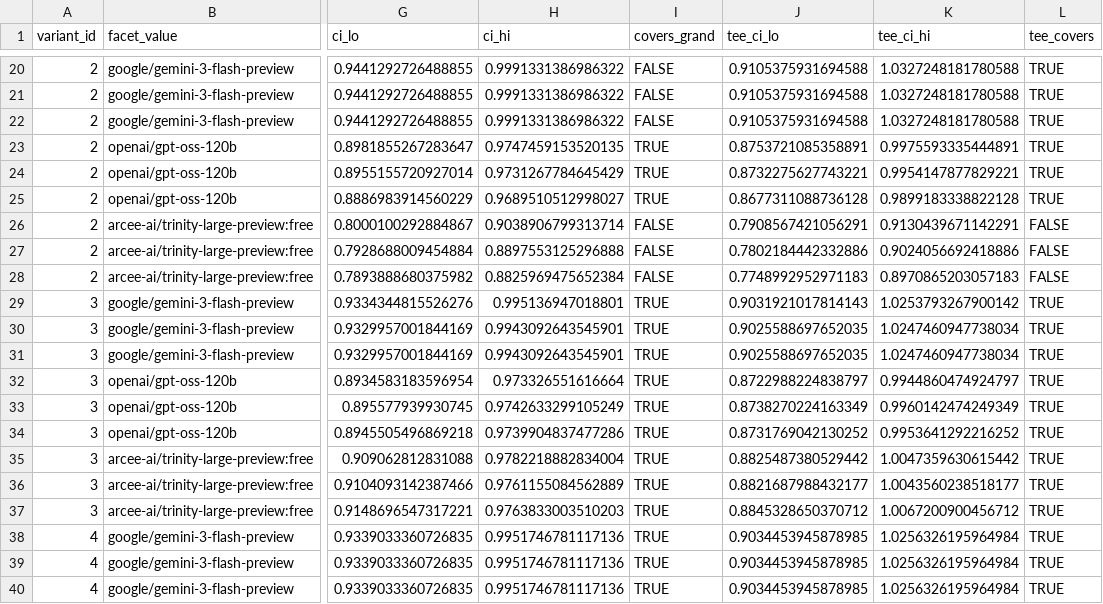
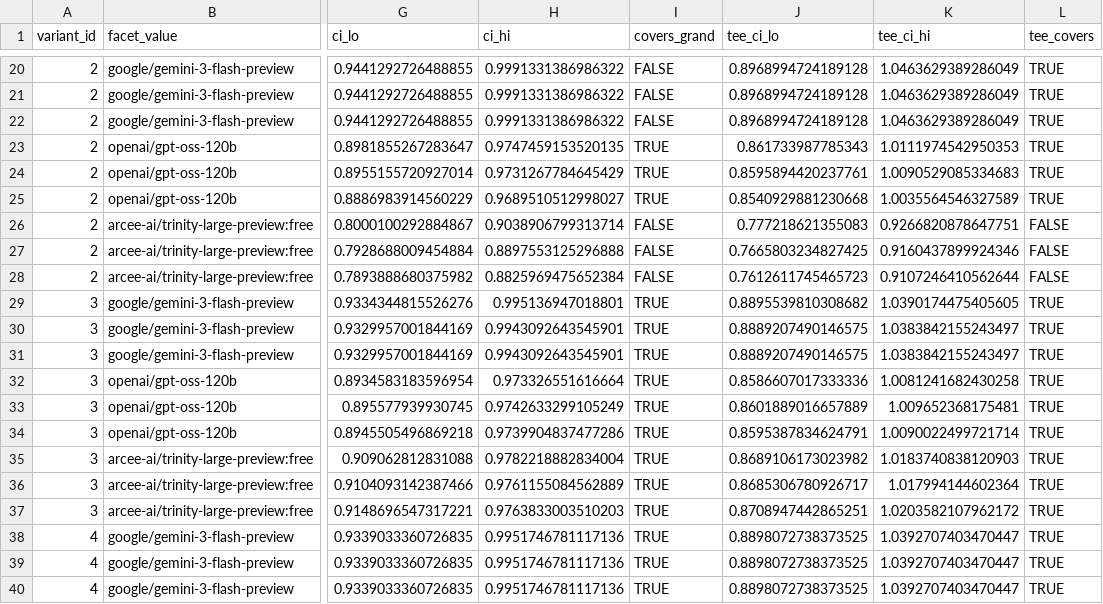
Before and after one commit to SolomonMg/totalevalerror-replication, a CSV file: data/processed/naive_vs_tee_safety.csv, drawn as a sheet; only a part is shown, gaps mark what is left out; the diff covers the shown part only; the diff names each change by its address in the sheet, - before the commit and + after, or states it on an @@ line.

```diff
--- a/data/processed/naive_vs_tee_safety.csv
+++ b/data/processed/naive_vs_tee_safety.csv
-J20:J22 (tee_ci_lo): 0.9105375931694588
+J20:J22 (tee_ci_lo): 0.8968994724189128
-K20:K22 (tee_ci_hi): 1.0327248181780588
+K20:K22 (tee_ci_hi): 1.0463629389286049
-J23 (tee_ci_lo): 0.8753721085358891
+J23 (tee_ci_lo): 0.861733987785343
-K23 (tee_ci_hi): 0.9975593335444891
+K23 (tee_ci_hi): 1.0111974542950353
-J24 (tee_ci_lo): 0.8732275627743221
+J24 (tee_ci_lo): 0.8595894420237761
-K24 (tee_ci_hi): 0.9954147877829221
+K24 (tee_ci_hi): 1.0090529085334683
-J25 (tee_ci_lo): 0.8677311088736128
+J25 (tee_ci_lo): 0.8540929881230668
-K25 (tee_ci_hi): 0.9899183338822128
+K25 (tee_ci_hi): 1.0035564546327589
-J26 (tee_ci_lo): 0.7908567421056291
+J26 (tee_ci_lo): 0.777218621355083
-K26 (tee_ci_hi): 0.9130439671142291
+K26 (tee_ci_hi): 0.9266820878647751
-J27 (tee_ci_lo): 0.7802184442332886
+J27 (tee_ci_lo): 0.7665803234827425
-K27 (tee_ci_hi): 0.9024056692418886
+K27 (tee_ci_hi): 0.9160437899924346
-J28 (tee_ci_lo): 0.7748992952971183
+J28 (tee_ci_lo): 0.7612611745465723
-K28 (tee_ci_hi): 0.8970865203057183
+K28 (tee_ci_hi): 0.9107246410562644
-J29 (tee_ci_lo): 0.9031921017814143
+J29 (tee_ci_lo): 0.8895539810308682
-K29 (tee_ci_hi): 1.0253793267900142
+K29 (tee_ci_hi): 1.0390174475405605
-J30:J31 (tee_ci_lo): 0.9025588697652035
+J30:J31 (tee_ci_lo): 0.8889207490146575
-K30:K31 (tee_ci_hi): 1.0247460947738034
+K30:K31 (tee_ci_hi): 1.0383842155243497
-J32 (tee_ci_lo): 0.8722988224838797
+J32 (tee_ci_lo): 0.8586607017333336
-K32 (tee_ci_hi): 0.9944860474924797
+K32 (tee_ci_hi): 1.0081241682430258
-J33 (tee_ci_lo): 0.8738270224163349
+J33 (tee_ci_lo): 0.8601889016657889
-K33 (tee_ci_hi): 0.9960142474249349
+K33 (tee_ci_hi): 1.009652368175481
-J34 (tee_ci_lo): 0.8731769042130252
+J34 (tee_ci_lo): 0.8595387834624791
-K34 (tee_ci_hi): 0.9953641292216252
+K34 (tee_ci_hi): 1.0090022499721714
-J35 (tee_ci_lo): 0.8825487380529442
+J35 (tee_ci_lo): 0.8689106173023982
-K35 (tee_ci_hi): 1.0047359630615442
+K35 (tee_ci_hi): 1.0183740838120903
-J36 (tee_ci_lo): 0.8821687988432177
+J36 (tee_ci_lo): 0.8685306780926717
-K36 (tee_ci_hi): 1.0043560238518177
+K36 (tee_ci_hi): 1.017994144602364
-J37 (tee_ci_lo): 0.8845328650370712
+J37 (tee_ci_lo): 0.8708947442865251
-K37 (tee_ci_hi): 1.0067200900456712
+K37 (tee_ci_hi): 1.0203582107962172
-J38:J40 (tee_ci_lo): 0.9034453945878985
+J38:J40 (tee_ci_lo): 0.8898072738373525
-K38:K40 (tee_ci_hi): 1.0256326195964984
+K38:K40 (tee_ci_hi): 1.0392707403470447
```
Also changed, not shown: 48 edited cells elsewhere in this file, data/processed/judges_vs_sonnet_correlation.csv, data/processed/judges_vs_sonnet_items.csv, 32 other files.
